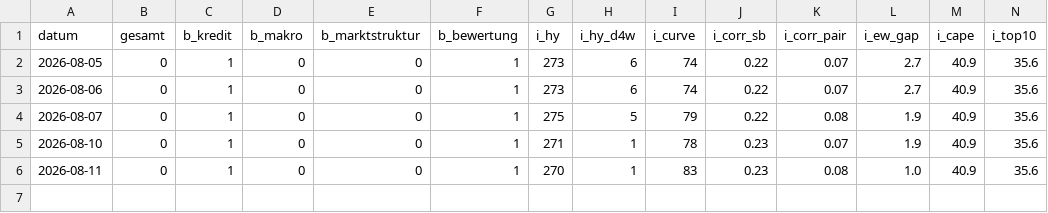
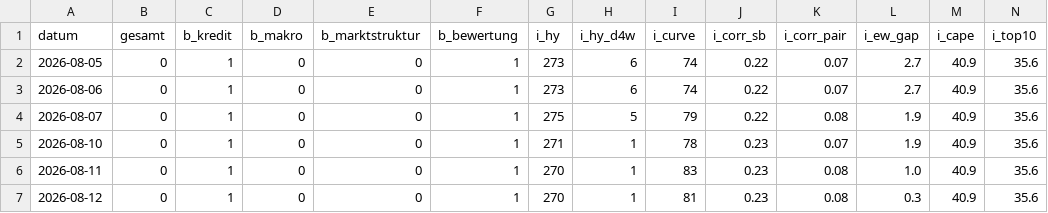
Before and after one commit to AlexD-mini/Risiko-Cockpit-, a CSV file: history.csv, drawn as a sheet; only a part is shown; rows hold the shown columns only; the diff names each change by its address in the sheet, - before the commit and + after, or states it on an @@ line.

```diff
--- a/history.csv
+++ b/history.csv
+row 7: 2026-08-12 | 0 | 1 | 0 | 0 | 1 | 270 | 1 | 81 | 0.23 | 0.08 | 0.3 | 40.9 | 35.6
```
Also changed, not shown: 1 other file.
